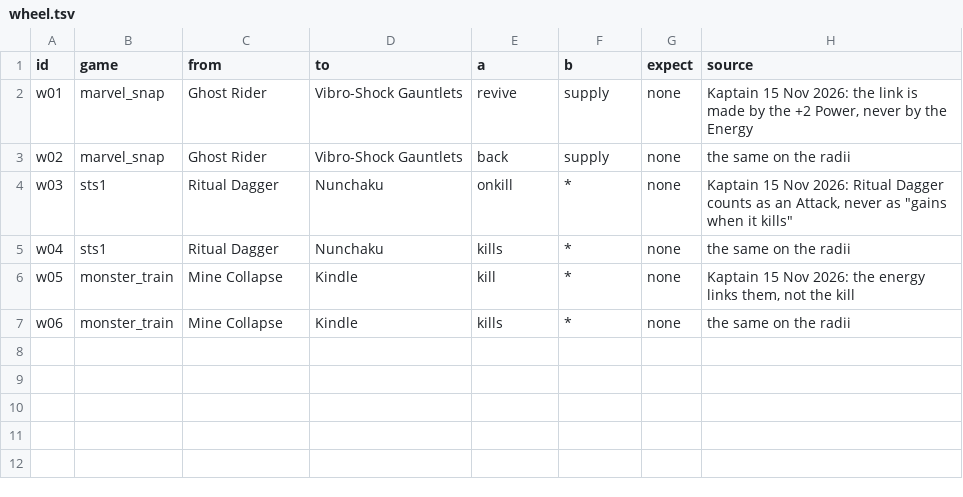
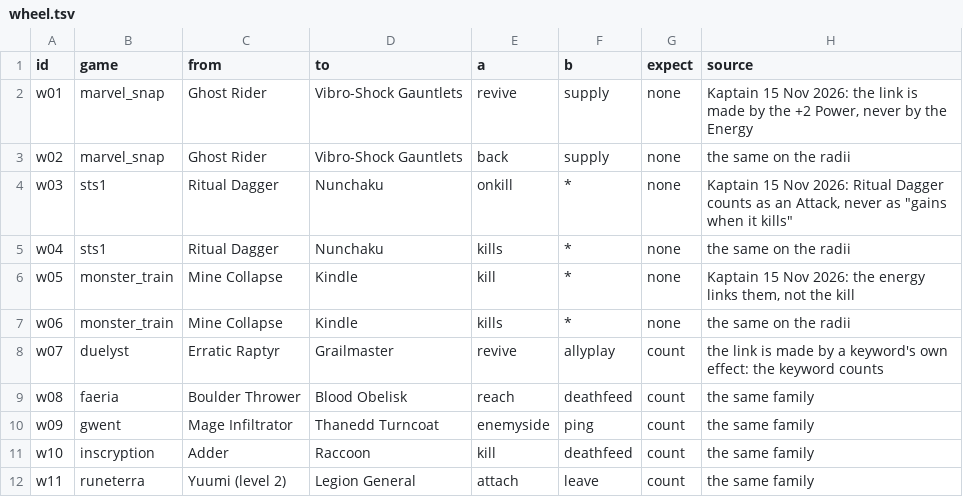
Before and after one commit to npgeorgiou/three-bases, a TSV file: library/cards_db/cases/wheel.tsv, drawn as a sheet.

```diff
--- a/library/cards_db/cases/wheel.tsv
+++ b/library/cards_db/cases/wheel.tsv
@@ -7 +7,6 @@ w05	monster_train	Mine Collapse	Kindle	kill	*	none	Kaptain 15 Nov 2026: the ener
 w06	monster_train	Mine Collapse	Kindle	kills	*	none	the same on the radii
+w07	duelyst	Erratic Raptyr	Grailmaster	revive	allyplay	count	the link is made by a keyword's own effect: the keyword counts
+w08	faeria	Boulder Thrower	Blood Obelisk	reach	deathfeed	count	the same family
+w09	gwent	Mage Infiltrator	Thanedd Turncoat	enemyside	ping	count	the same family
+w10	inscryption	Adder	Raccoon	kill	deathfeed	count	the same family
+w11	runeterra	Yuumi (level 2)	Legion General	attach	leave	count	the same family
```
Also changed, not shown: library/cards_db/wheel/links.tsv, library/cards_db/wheel/radius_links.tsv, 3 other files.
